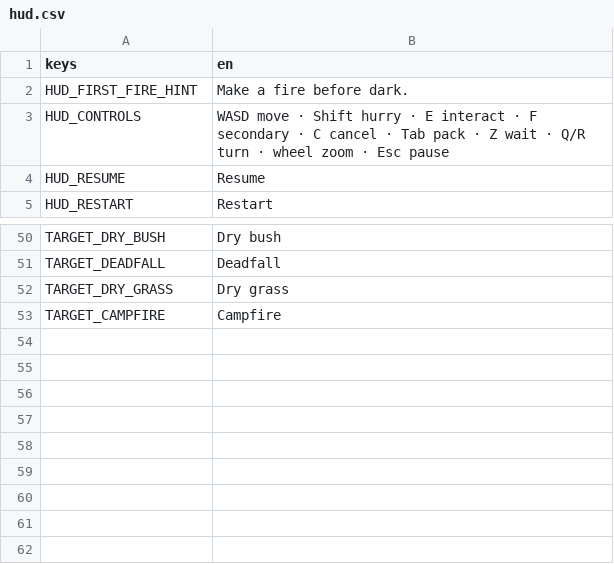
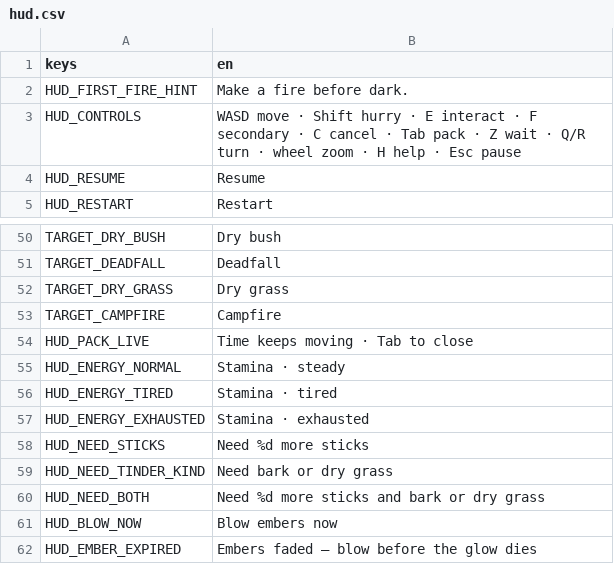
Before and after one commit to scottfuX/Claude-Code-Game-Studios, a CSV file: assets/localization/hud.csv, drawn as a sheet; only a part is shown, gaps mark what is left out.

```diff
--- a/assets/localization/hud.csv
+++ b/assets/localization/hud.csv
@@ -2,3 +2,3 @@ keys,en
 HUD_FIRST_FIRE_HINT,"Make a fire before dark."
-HUD_CONTROLS,"WASD move · Shift hurry · E interact · F secondary · C cancel · Tab pack · Z wait · Q/R turn · wheel zoom · Esc pause"
+HUD_CONTROLS,"WASD move · Shift hurry · E interact · F secondary · C cancel · Tab pack · Z wait · Q/R turn · wheel zoom · H help · Esc pause"
 HUD_RESUME,"Resume"
@@ -53 +53,10 @@ TARGET_DRY_GRASS,"Dry grass"
 TARGET_CAMPFIRE,"Campfire"
+HUD_PACK_LIVE,"Time keeps moving · Tab to close"
+HUD_ENERGY_NORMAL,"Stamina · steady"
+HUD_ENERGY_TIRED,"Stamina · tired"
+HUD_ENERGY_EXHAUSTED,"Stamina · exhausted"
+HUD_NEED_STICKS,"Need %d more sticks"
+HUD_NEED_TINDER_KIND,"Need bark or dry grass"
+HUD_NEED_BOTH,"Need %d more sticks and bark or dry grass"
+HUD_BLOW_NOW,"Blow embers now"
+HUD_EMBER_EXPIRED,"Embers faded — blow before the glow dies"
```
Also changed, not shown: 21 other files.
